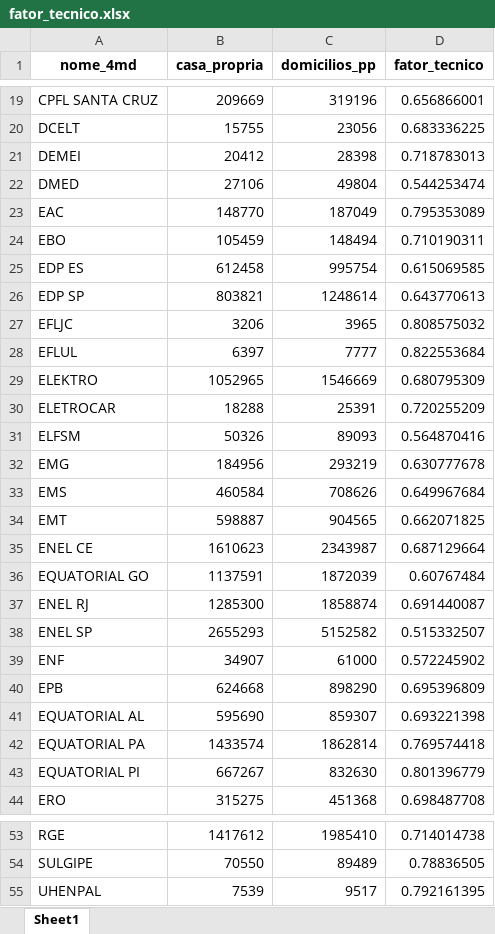
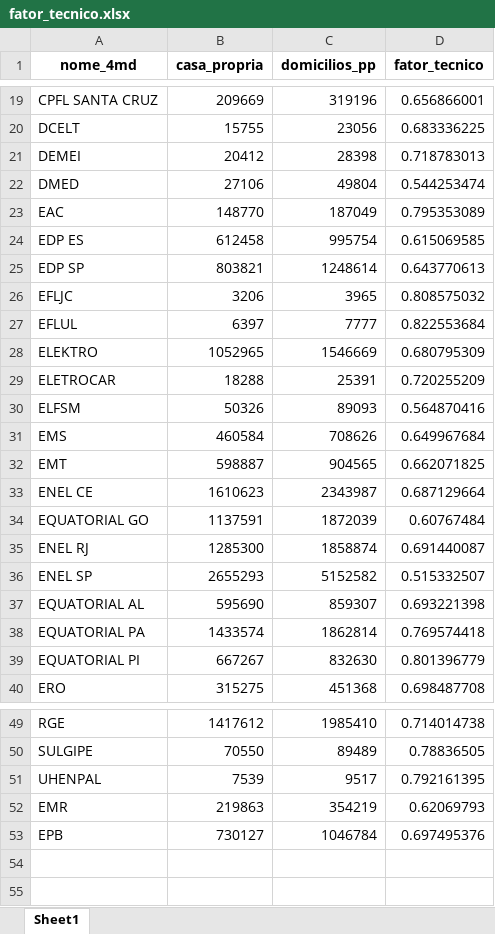
Before and after one commit to EPE-GOV-BR/epe4md, an Excel workbook: inst/dados_premissas/2023/fator_tecnico.xlsx, sheet Sheet1, drawn as a sheet; only a part is shown, gaps mark what is left out; values as stored, in another font and other column widths than the file's, no borders; removed rows and columns are numbered as before the commit, all else as after; the diff names each change by its address in the sheet, - before the commit and + after, or states it on an @@ line.

```diff
--- a/inst/dados_premissas/2023/fator_tecnico.xlsx (sheet Sheet1)
+++ b/inst/dados_premissas/2023/fator_tecnico.xlsx (sheet Sheet1)
-row 24: EBO | 105459 | 148494 | 0.710190311
-row 32: EMG | 184956 | 293219 | 0.630777678
-row 39: ENF | 34907 | 61000 | 0.572245902
-row 40: EPB | 624668 | 898290 | 0.695396809
+row 52: EMR | 219863 | 354219 | 0.62069793
+row 53: EPB | 730127 | 1046784 | 0.697495376
```
Also changed, not shown: inst/dados_premissas/2023/base_mmgd.xlsx, inst/dados_premissas/2023/consumidores_a.xlsx, 8 other files.
